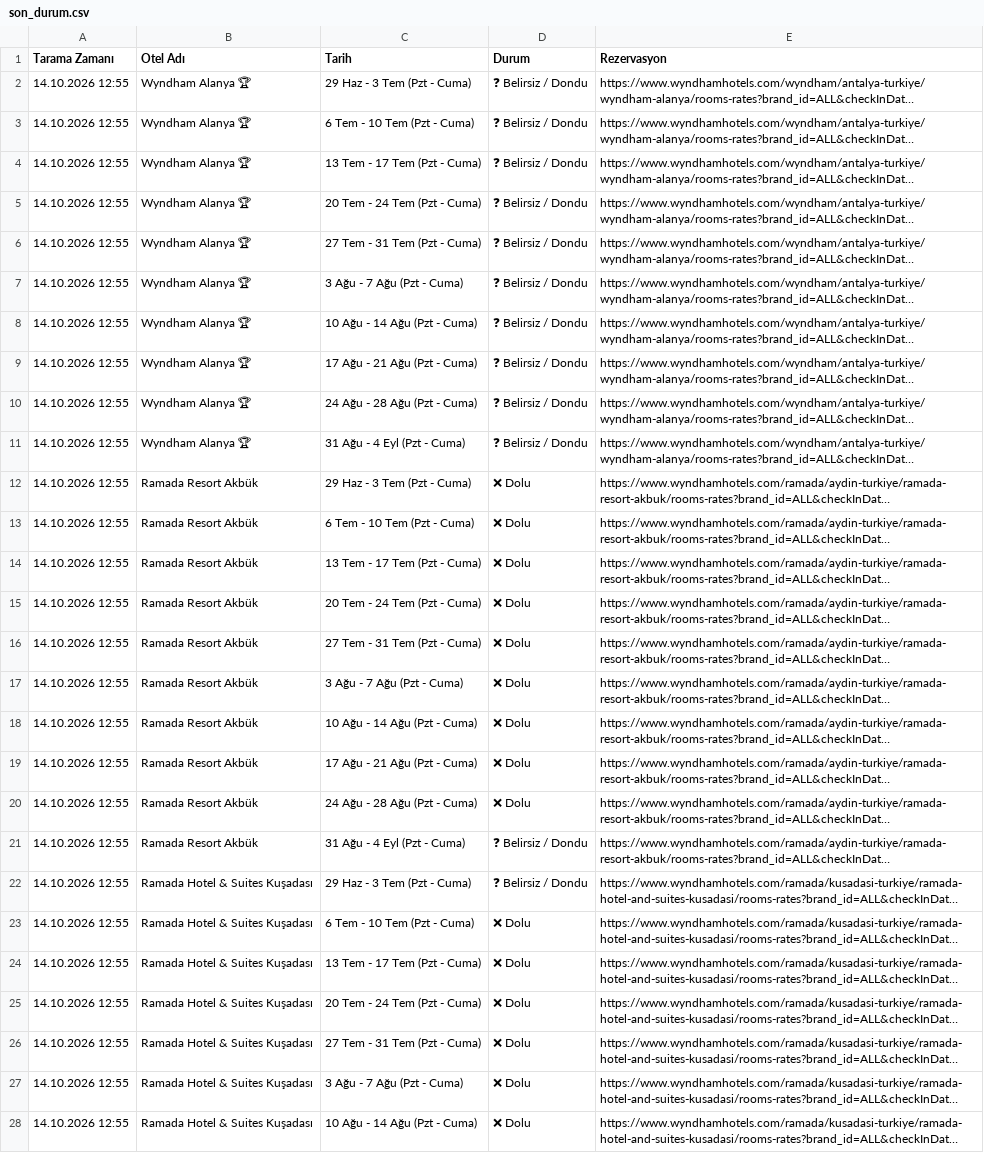
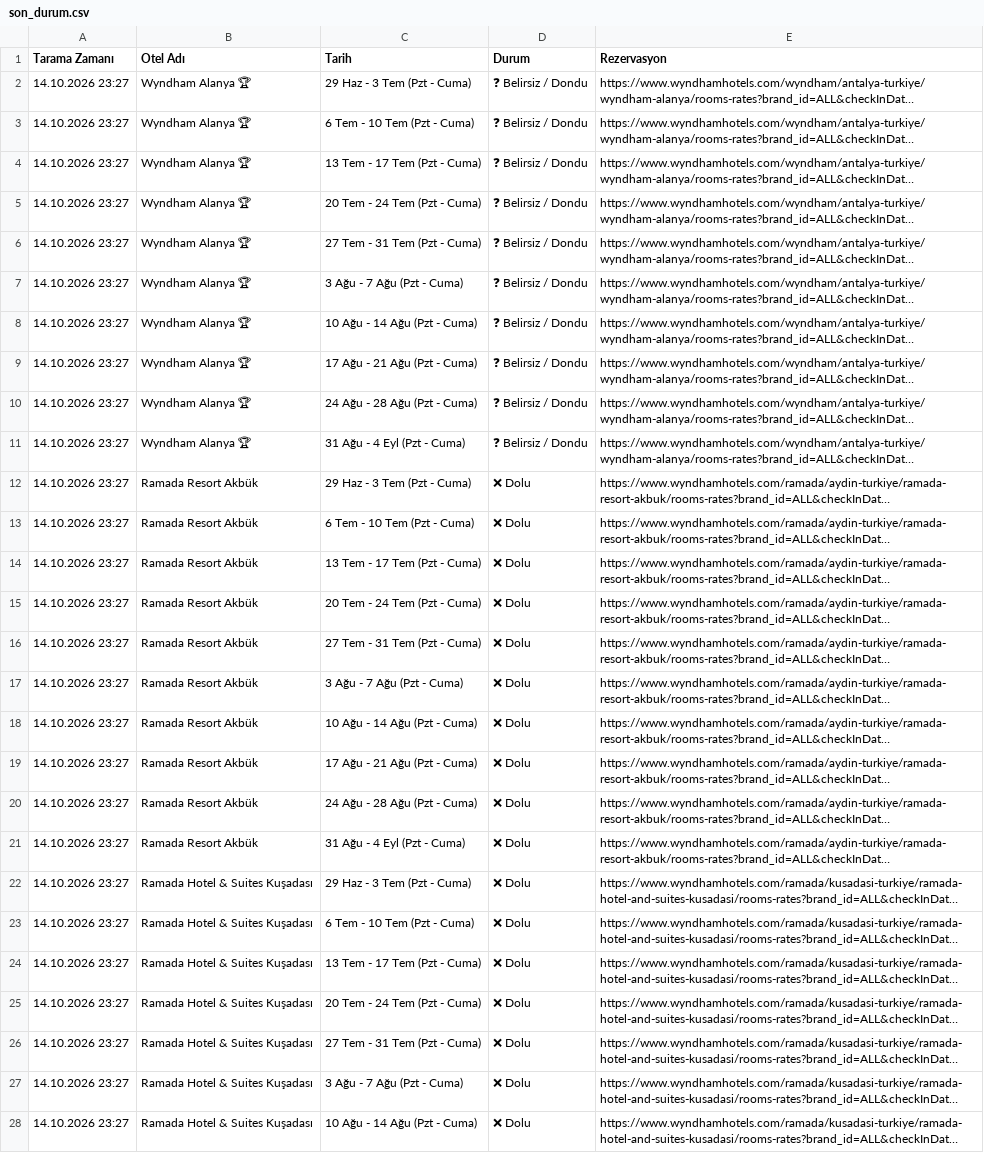
Before and after one commit to keremcelik089-alt/wyndham_bot_v4, a CSV file: son_durum.csv, drawn as a sheet; only a part is shown; long unchanged cells end in …; the diff covers the shown part only; the diff names each change by its address in the sheet, - before the commit and + after, or states it on an @@ line.

Commit message:
Otomatik Tarama Verileri Güncellendi

```diff
--- a/son_durum.csv
+++ b/son_durum.csv
-A2:A28 (Tarama Zamanı): 14.10.2026 12:55
+A2:A28 (Tarama Zamanı): 14.10.2026 23:27
-D21:D22 (Durum): ❓ Belirsiz / Dondu
+D21:D22 (Durum): ❌ Dolu
```
Also changed, not shown: 73 edited cells elsewhere in this file, bulunan_odalar_gecmisi.csv.
